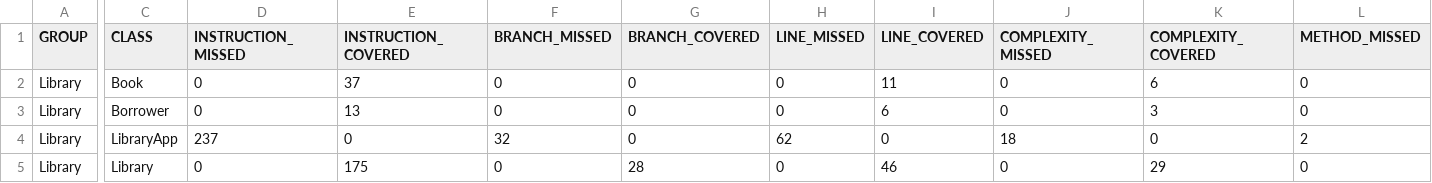
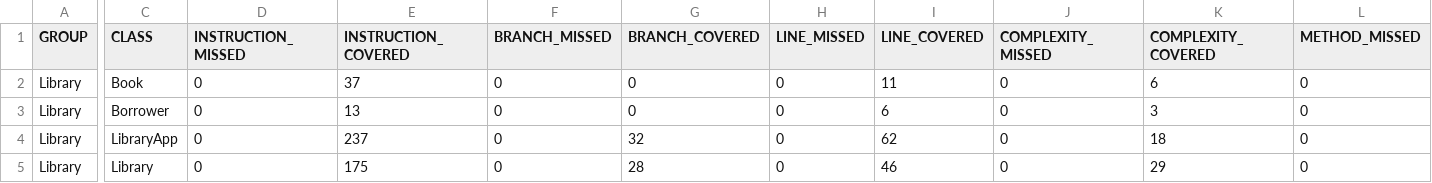
Before and after one commit to RolandRKT/maintenance_library, a CSV file: target/site/jacoco/jacoco.csv, drawn as a sheet; only a part is shown, gaps mark what is left out; the diff covers the shown part only; the diff names each change by its address in the sheet, - before the commit and + after, or states it on an @@ line.

```diff
--- a/target/site/jacoco/jacoco.csv
+++ b/target/site/jacoco/jacoco.csv
-D4 (INSTRUCTION_MISSED): 237
+D4 (INSTRUCTION_MISSED): 0
-E4 (INSTRUCTION_COVERED): 0
+E4 (INSTRUCTION_COVERED): 237
-F4 (BRANCH_MISSED): 32
+F4 (BRANCH_MISSED): 0
-G4 (BRANCH_COVERED): 0
+G4 (BRANCH_COVERED): 32
-H4 (LINE_MISSED): 62
+H4 (LINE_MISSED): 0
-I4 (LINE_COVERED): 0
+I4 (LINE_COVERED): 62
-J4 (COMPLEXITY_MISSED): 18
+J4 (COMPLEXITY_MISSED): 0
-K4 (COMPLEXITY_COVERED): 0
+K4 (COMPLEXITY_COVERED): 18
-L4 (METHOD_MISSED): 2
+L4 (METHOD_MISSED): 0
```
Also changed, not shown: 1 edited cell elsewhere in this file, 20 other files.
